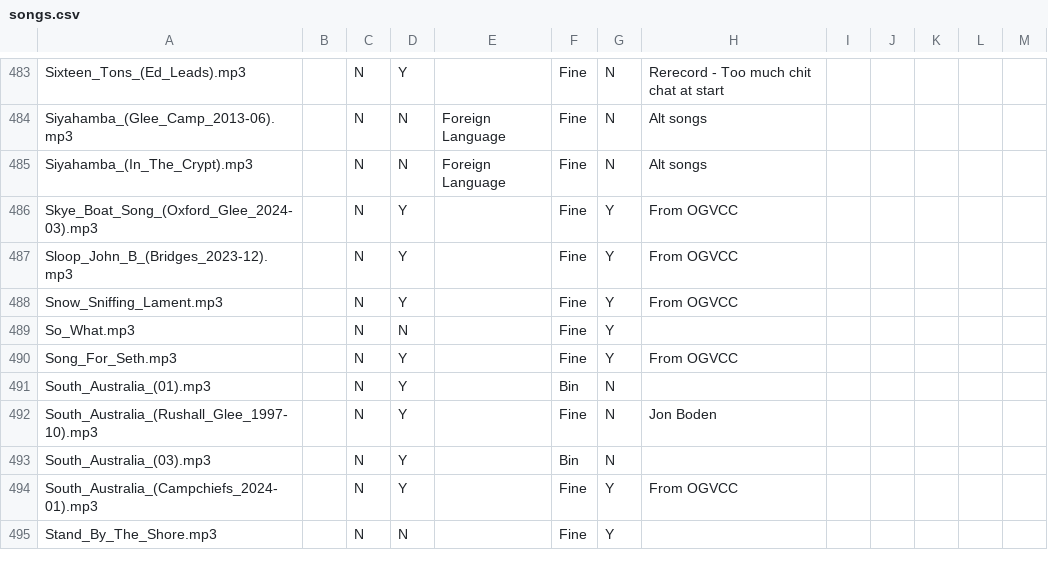
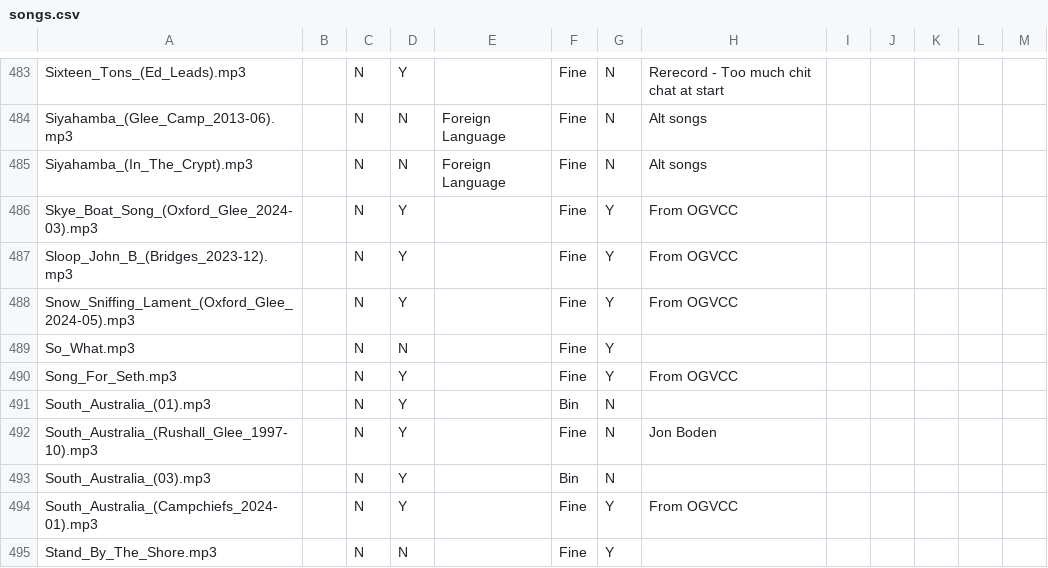
Before and after one commit to glee-uk/virtualcampfire, a CSV file: songs.csv, drawn as a sheet; only a part is shown, gaps mark what is left out.

Commit message:
rename Snow_Sniffing_Lament.mp3 to Snow_Sniffing_Lament_(Oxford_Glee_2024-05).mp3

```diff
--- a/songs.csv
+++ b/songs.csv
@@ -487,3 +487,3 @@ Skye_Boat_Song_(Oxford_Glee_2024-03).mp3,,N,Y,,Fine,Y,From OGVCC,,,,,
 Sloop_John_B_(Bridges_2023-12).mp3,,N,Y,,Fine,Y,From OGVCC,,,,,
-Snow_Sniffing_Lament.mp3,,N,Y,,Fine,Y,From OGVCC,,,,,
+Snow_Sniffing_Lament_(Oxford_Glee_2024-05).mp3,,N,Y,,Fine,Y,From OGVCC,,,,,
 So_What.mp3,,N,N,,Fine,Y,,,,,,
```
Also changed, not shown: 15 other files.
